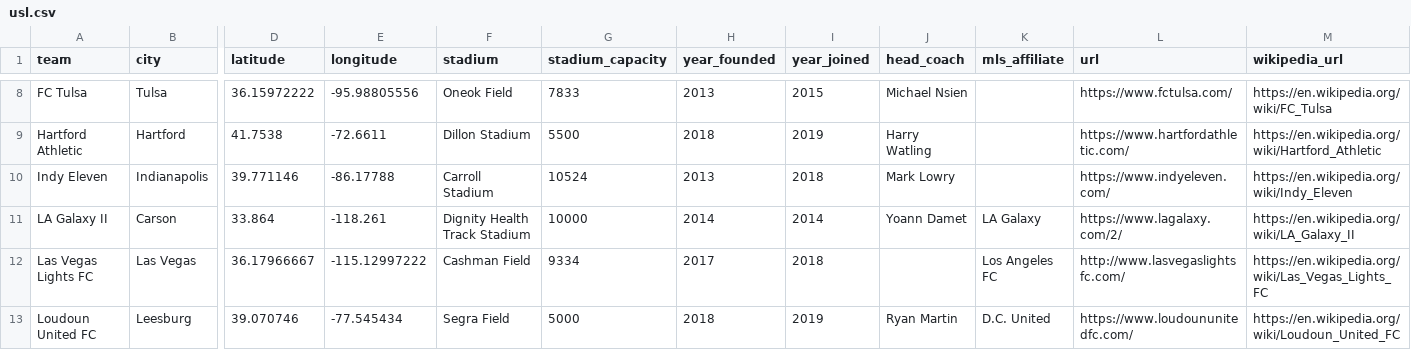
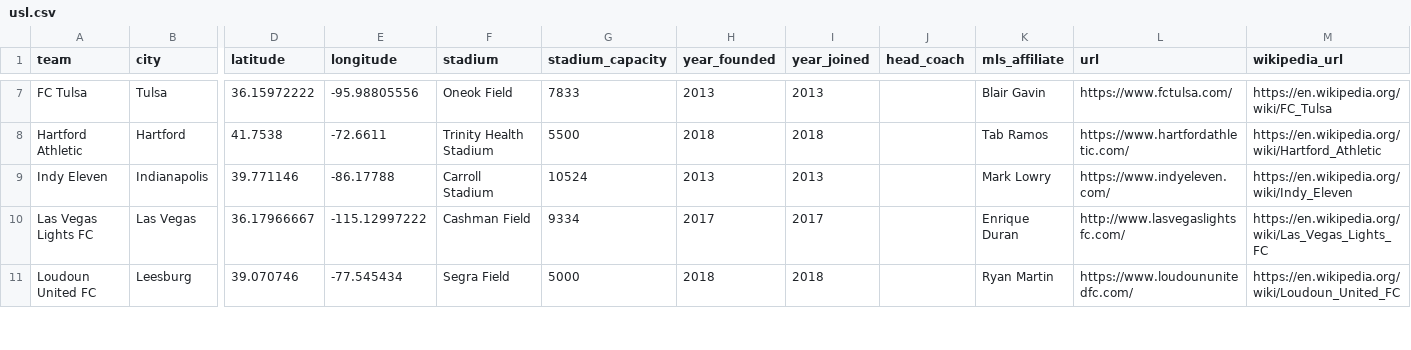
Before and after one commit to gavinr/usa-soccer, a CSV file: usl.csv, drawn as a sheet; only a part is shown, gaps mark what is left out; removed rows and columns are numbered as before the commit, all else as after; rows hold the shown columns only; the diff covers the shown part only; the diff names each change by its address in the sheet, - before the commit and + after, or states it on an @@ line.

```diff
--- a/usl.csv
+++ b/usl.csv
-I7 (year_joined): 2015
+I7 (year_joined): 2013
-J7 (head_coach): Michael Nsien
+J7 (head_coach): (empty)
-K7 (mls_affiliate): (empty)
+K7 (mls_affiliate): Blair Gavin
-F8 (stadium): Dillon Stadium
+F8 (stadium): Trinity Health Stadium
-I8 (year_joined): 2019
+I8 (year_joined): 2018
-J8 (head_coach): Harry Watling
+J8 (head_coach): (empty)
-K8 (mls_affiliate): (empty)
+K8 (mls_affiliate): Tab Ramos
-I9 (year_joined): 2018
+I9 (year_joined): 2013
-J9 (head_coach): Mark Lowry
+J9 (head_coach): (empty)
-K9 (mls_affiliate): (empty)
+K9 (mls_affiliate): Mark Lowry
-row 11: LA Galaxy II | Carson | 33.864 | -118.261 | Dignity Health Track Stadium | 10000 | 2014 | 2014 | Yoann Damet | LA Galaxy | https://www.lagalaxy.com/2/ | https://en.wikipedia.org/wiki/LA_Galaxy_II
-I10 (year_joined): 2018
+I10 (year_joined): 2017
-K10 (mls_affiliate): Los Angeles FC
+K10 (mls_affiliate): Enrique Duran
-I11 (year_joined): 2019
+I11 (year_joined): 2018
-J11 (head_coach): Ryan Martin
+J11 (head_coach): (empty)
-K11 (mls_affiliate): D.C. United
+K11 (mls_affiliate): Ryan Martin
```
Also changed, not shown: 2 removed rows and 61 edited cells elsewhere in this file, 1 other file.
